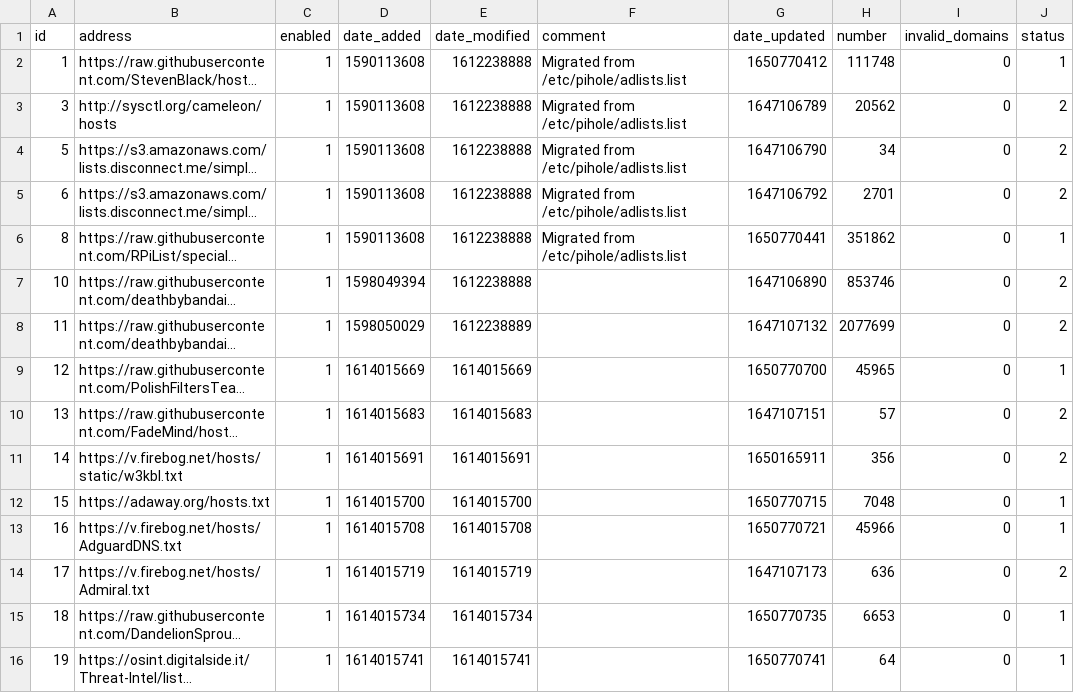
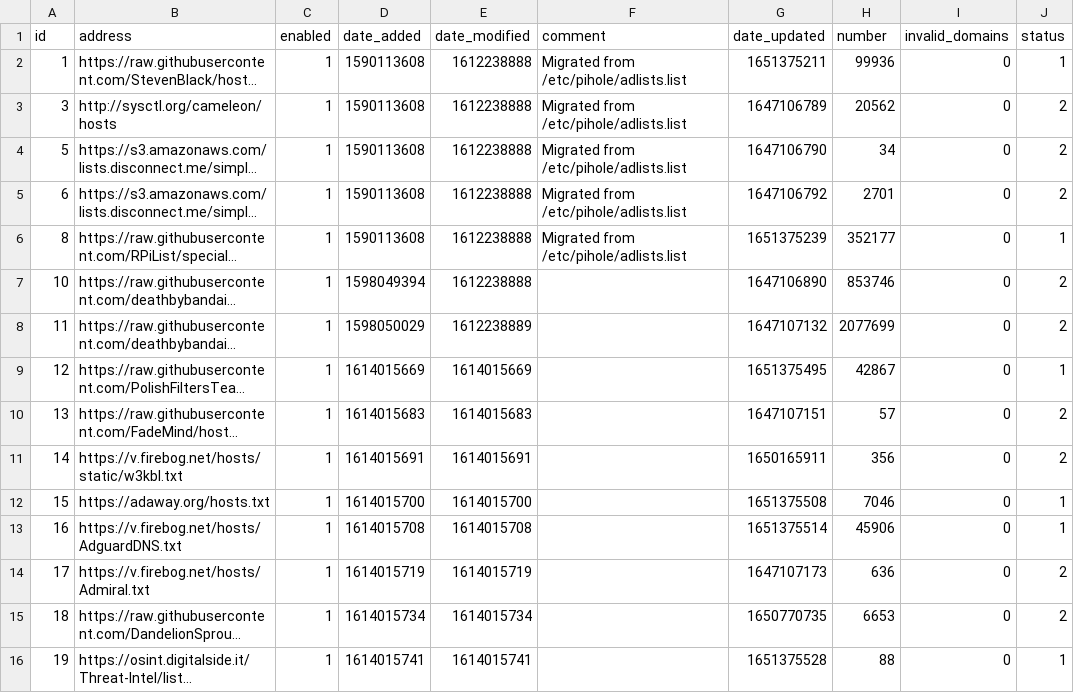
Before and after one commit to butram/my-pihole-lists, a CSV file: adlist.csv, drawn as a sheet; long unchanged cells end in …; the diff names each change by its address in the sheet, - before the commit and + after, or states it on an @@ line.

Commit message:
Updated May  1, 2022  7:00AM

```diff
--- a/adlist.csv
+++ b/adlist.csv
-G2 (date_updated): 1650770412
+G2 (date_updated): 1651375211
-H2 (number): 111748
+H2 (number): 99936
-G6 (date_updated): 1650770441
+G6 (date_updated): 1651375239
-H6 (number): 351862
+H6 (number): 352177
-G9 (date_updated): 1650770700
+G9 (date_updated): 1651375495
-H9 (number): 45965
+H9 (number): 42867
-G12 (date_updated): 1650770715
+G12 (date_updated): 1651375508
-H12 (number): 7048
+H12 (number): 7046
-G13 (date_updated): 1650770721
+G13 (date_updated): 1651375514
-H13 (number): 45966
+H13 (number): 45906
-J15 (status): 1
+J15 (status): 2
-G16 (date_updated): 1650770741
+G16 (date_updated): 1651375528
-H16 (number): 64
+H16 (number): 88
```
